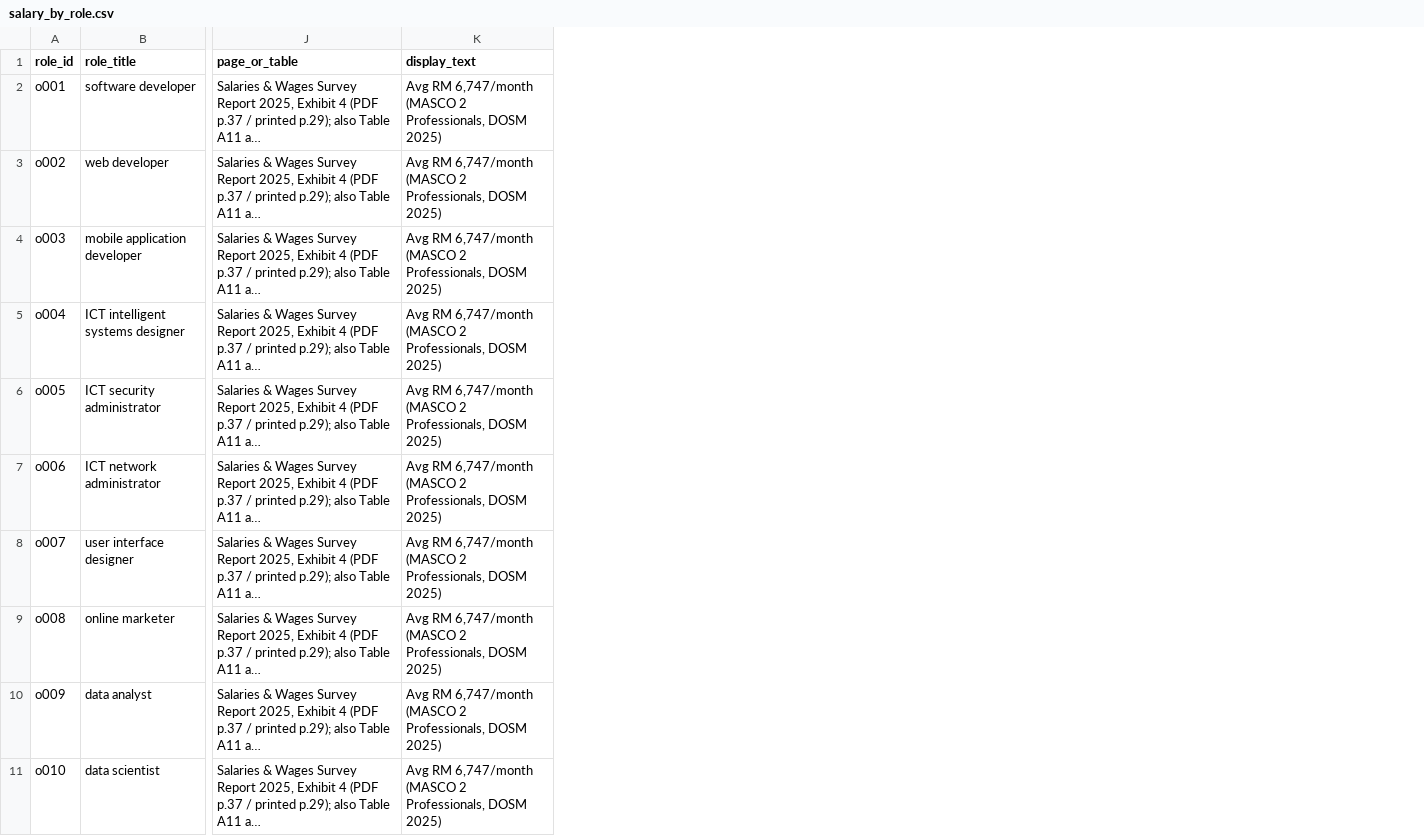
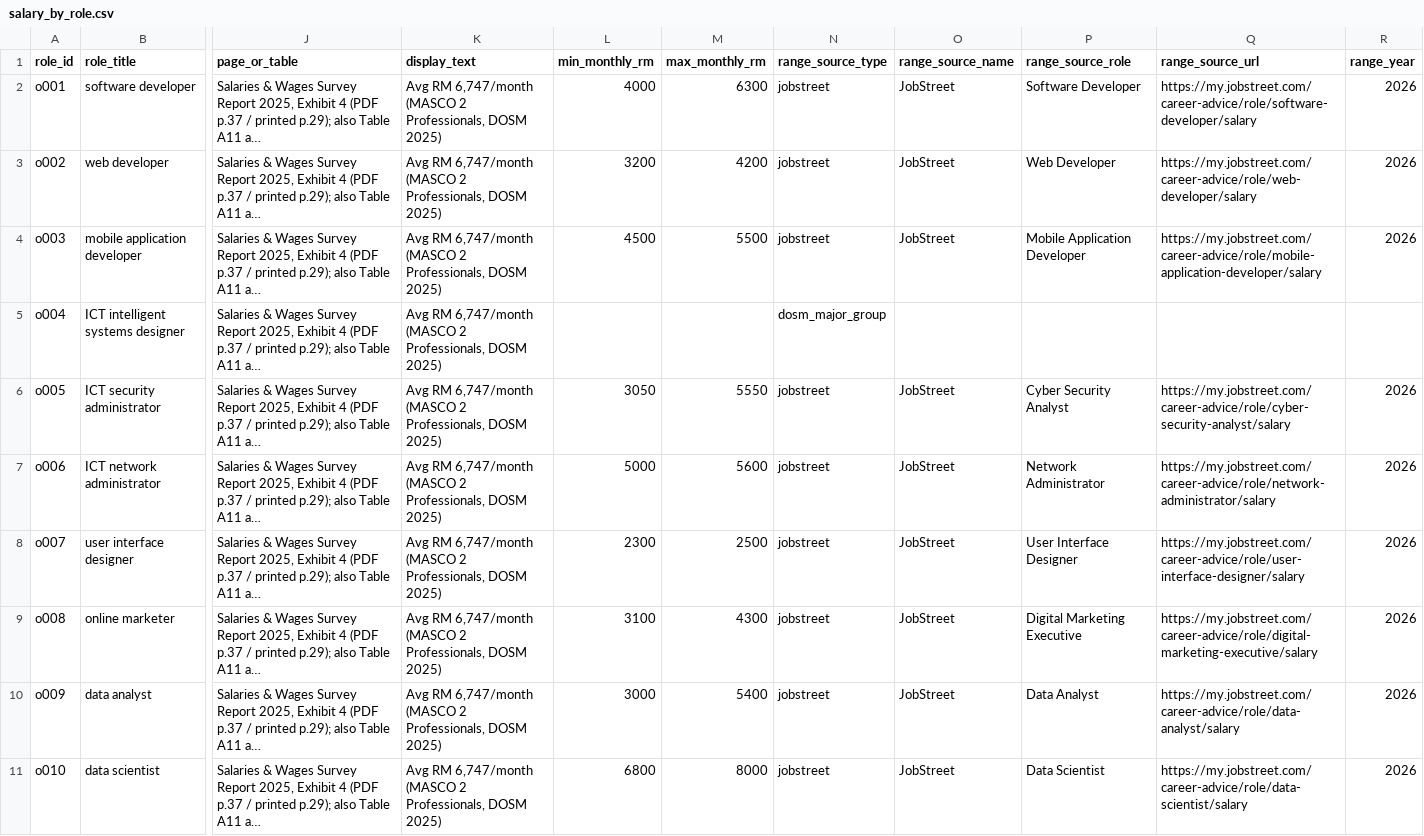
Before and after one commit to Jie-coder/hoo-lee-sheet-sdc2026, a CSV file: data/salary_by_role.csv, drawn as a sheet; only a part is shown, gaps mark what is left out; long unchanged cells end in …; the diff names each change by its address in the sheet, - before the commit and + after, or states it on an @@ line.

Commit message:
Salary card: real JobStreet monthly ranges for 32 roles, DOSM major-group fallback for 8

```diff
--- a/data/salary_by_role.csv
+++ b/data/salary_by_role.csv
+column L (min_monthly_rm), rows 2-11: 4000 | 3200 | 4500 |  | 3050 | 5000 | 2300 | 3100 | 3000 | 6800
+column M (max_monthly_rm), rows 2-11: 6300 | 4200 | 5500 |  | 5550 | 5600 | 2500 | 4300 | 5400 | 8000
+column N (range_source_type), rows 2-11: jobstreet | jobstreet | jobstreet | dosm_major_group | jobstreet | jobstreet | jobstreet | jobstreet | jobstreet | jobstreet
+column O (range_source_name), rows 2-11: JobStreet | JobStreet | JobStreet |  | JobStreet | JobStreet | JobStreet | JobStreet | JobStreet | JobStreet
+column P (range_source_role), rows 2-11: Software Developer | Web Developer | Mobile Application Developer |  | Cyber Security Analyst | Network Administrator | User Interface Designer | Digital Marketing Executive | Data Analyst | Data Scientist
+column Q (range_source_url), rows 2-11: https://my.jobstreet.com/career-advice/role/software-developer/salary | https://my.jobstreet.com/career-advice/role/web-developer/salary | https://my.jobstreet.com/career-advice/role/mobile-application-developer/salary |  | https://my.jobstreet.com/career-advice/role/cyber-security-analyst/salary | https://my.jobstreet.com/career-advice/role/network-administrator/salary | https://my.jobstreet.com/career-advice/role/user-interface-designer/salary | https://my.jobstreet.com/career-advice/role/digital-marketing-executive/salary | https://my.jobstreet.com/career-advice/role/data-analyst/salary | https://my.jobstreet.com/career-advice/role/data-scientist/salary
+column R (range_year), rows 2-11: 2026 | 2026 | 2026 |  | 2026 | 2026 | 2026 | 2026 | 2026 | 2026
```
Also changed, not shown: 5 other files.
